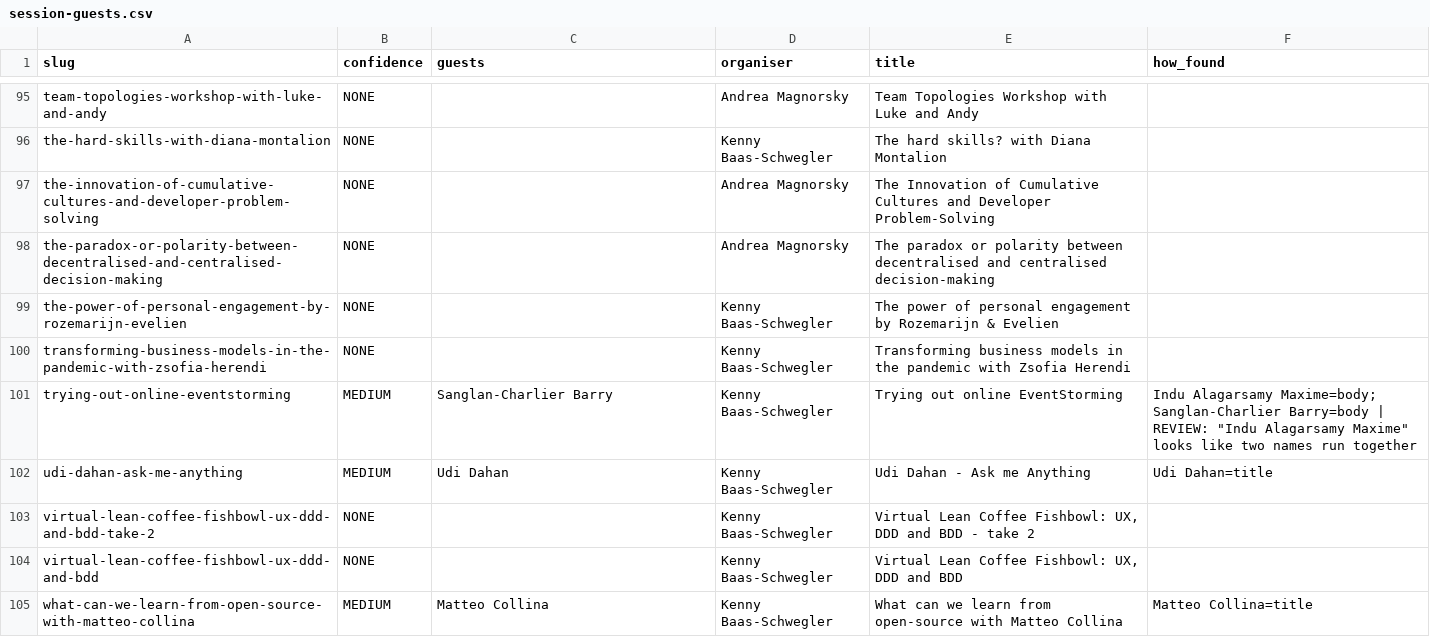
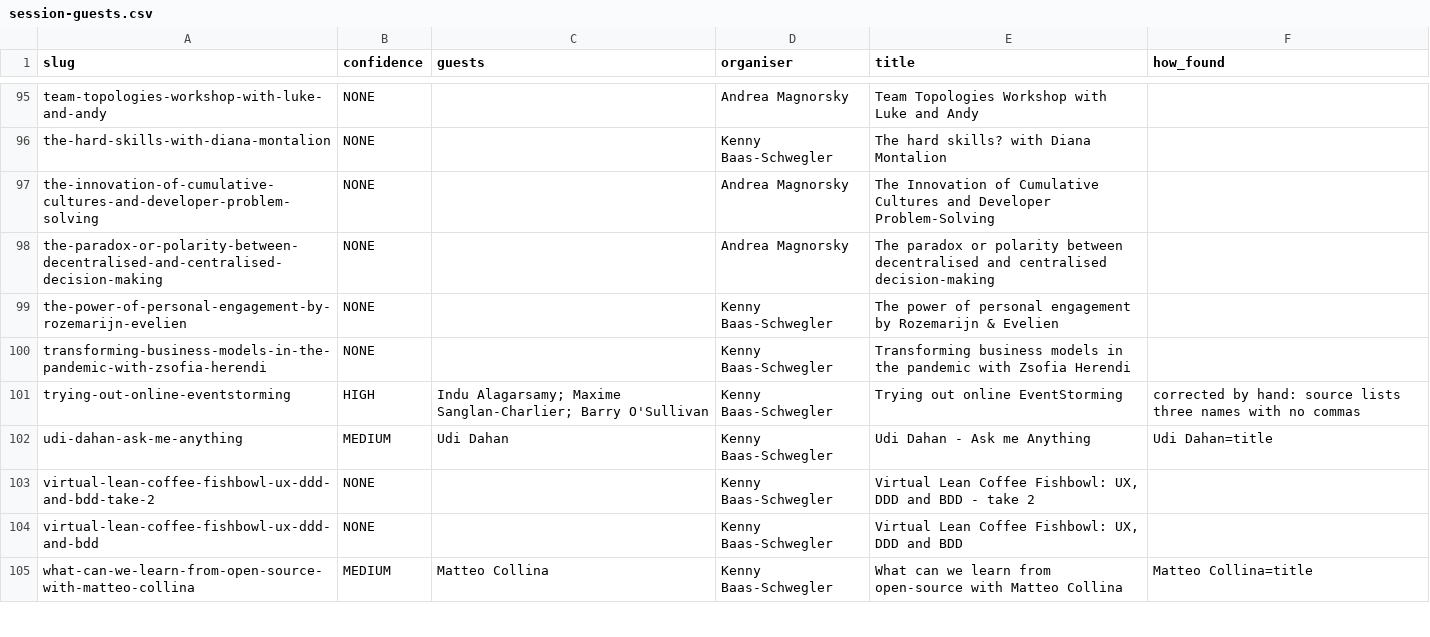
Before and after one commit to Virtual-Domain-driven-design/virtualddd.com, a CSV file: data/session-guests.csv, drawn as a sheet; only a part is shown, gaps mark what is left out.

```diff
--- a/data/session-guests.csv
+++ b/data/session-guests.csv
@@ -100,3 +100,3 @@ the-power-of-personal-engagement-by-rozemarijn-evelien,NONE,,Kenny Baas-Schwegle
 transforming-business-models-in-the-pandemic-with-zsofia-herendi,NONE,,Kenny Baas-Schwegler,Transforming business models in the pandemic with Zsofia Herendi,
-trying-out-online-eventstorming,MEDIUM,Sanglan-Charlier Barry,Kenny Baas-Schwegler,Trying out online EventStorming,"Indu Alagarsamy Maxime=body; Sanglan-Charlier Barry=body | REVIEW: ""Indu Alagarsamy Maxime"" looks like two names run together"
+trying-out-online-eventstorming,HIGH,Indu Alagarsamy; Maxime Sanglan-Charlier; Barry O'Sullivan,Kenny Baas-Schwegler,Trying out online EventStorming,corrected by hand: source lists three names with no commas
 udi-dahan-ask-me-anything,MEDIUM,Udi Dahan,Kenny Baas-Schwegler,Udi Dahan - Ask me Anything,Udi Dahan=title
```
Also changed, not shown: 1 other file.
